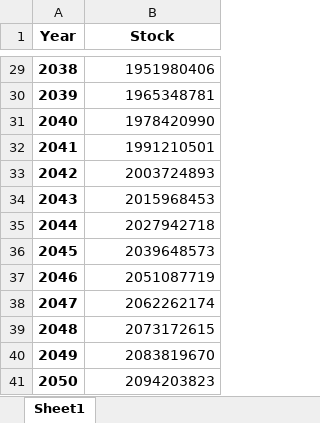
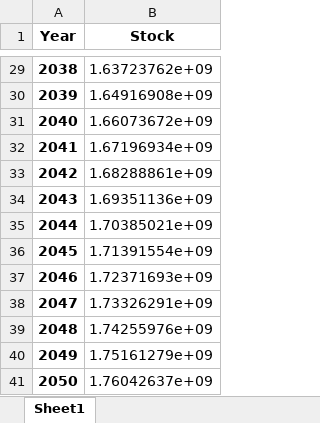
Before and after one commit to fernaag/product_component_model, an Excel workbook: data/Global_stock.xlsx, sheet Sheet1, drawn as a sheet; only a part is shown, gaps mark what is left out; values as stored, in another font and other column widths than the file's, no borders; the diff covers the shown part only; the diff names each change by its address in the sheet, - before the commit and + after, or states it on an @@ line.

Commit message:
Updated stock material

```diff
--- a/data/Global_stock.xlsx (sheet Sheet1)
+++ b/data/Global_stock.xlsx (sheet Sheet1)
-B29 (Stock): 1951980406
+B29 (Stock): 1.63723762e+09
-B30 (Stock): 1965348781
+B30 (Stock): 1.64916908e+09
-B31 (Stock): 1978420990
+B31 (Stock): 1.66073672e+09
-B32 (Stock): 1991210501
+B32 (Stock): 1.67196934e+09
-B33 (Stock): 2003724893
+B33 (Stock): 1.68288861e+09
-B34 (Stock): 2015968453
+B34 (Stock): 1.69351136e+09
-B35 (Stock): 2027942718
+B35 (Stock): 1.70385021e+09
-B36 (Stock): 2039648573
+B36 (Stock): 1.71391554e+09
-B37 (Stock): 2051087719
+B37 (Stock): 1.72371693e+09
-B38 (Stock): 2062262174
+B38 (Stock): 1.73326291e+09
-B39 (Stock): 2073172615
+B39 (Stock): 1.74255976e+09
-B40 (Stock): 2083819670
+B40 (Stock): 1.75161279e+09
-B41 (Stock): 2094203823
+B41 (Stock): 1.76042637e+09
```
Also changed, not shown: 27 edited cells elsewhere in this sheet, data/results.xlsx, 8 other files.
